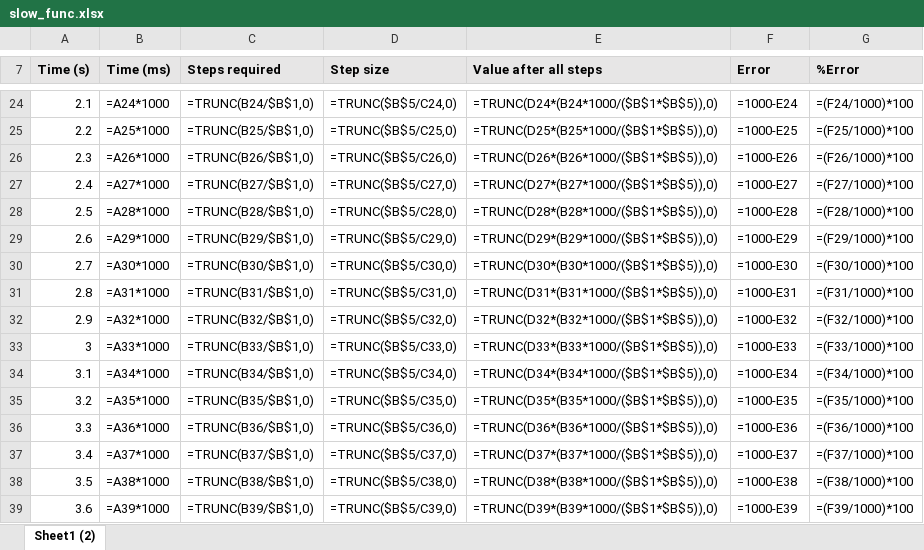
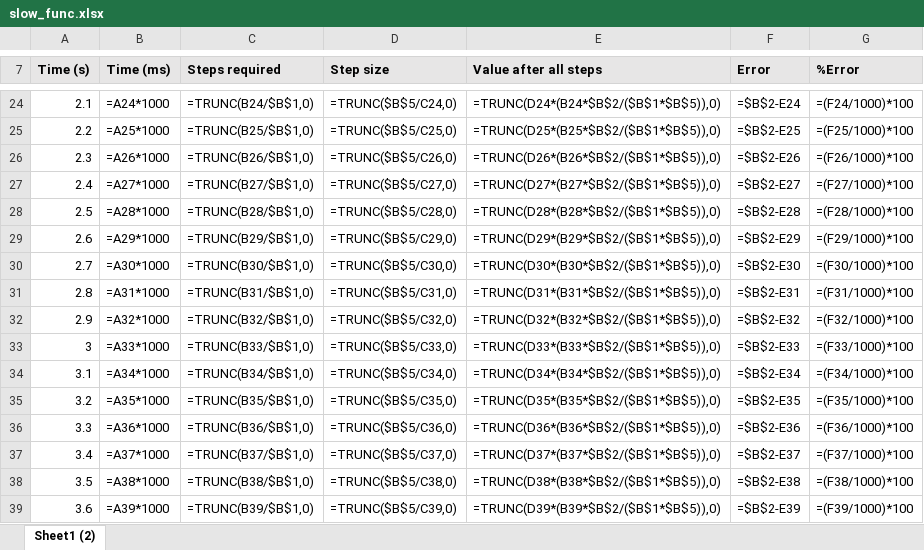
Before and after one commit to buk7456/FreeTX, an Excel workbook: doc/spreadsheets/slow_func.xlsx, sheet Sheet1 (2), drawn as a sheet; only a part is shown, gaps mark what is left out; values as stored, in another font and other column widths than the file's, no borders; formulas are shown in place of their values; the diff covers the shown part only; the diff names each change by its address in the sheet, - before the commit and + after, or states it on an @@ line.

```diff
--- a/doc/spreadsheets/slow_func.xlsx (sheet Sheet1 (2))
+++ b/doc/spreadsheets/slow_func.xlsx (sheet Sheet1 (2))
-E24 (Value after all steps): =TRUNC(D24*(B24*1000/($B$1*$B$5)),0)
+E24 (Value after all steps): =TRUNC(D24*(B24*$B$2/($B$1*$B$5)),0)
-F24 (Error): =1000-E24
+F24 (Error): =$B$2-E24
-E25 (Value after all steps): =TRUNC(D25*(B25*1000/($B$1*$B$5)),0)
+E25 (Value after all steps): =TRUNC(D25*(B25*$B$2/($B$1*$B$5)),0)
-F25 (Error): =1000-E25
+F25 (Error): =$B$2-E25
-E26 (Value after all steps): =TRUNC(D26*(B26*1000/($B$1*$B$5)),0)
+E26 (Value after all steps): =TRUNC(D26*(B26*$B$2/($B$1*$B$5)),0)
-F26 (Error): =1000-E26
+F26 (Error): =$B$2-E26
-E27 (Value after all steps): =TRUNC(D27*(B27*1000/($B$1*$B$5)),0)
+E27 (Value after all steps): =TRUNC(D27*(B27*$B$2/($B$1*$B$5)),0)
-F27 (Error): =1000-E27
+F27 (Error): =$B$2-E27
-E28 (Value after all steps): =TRUNC(D28*(B28*1000/($B$1*$B$5)),0)
+E28 (Value after all steps): =TRUNC(D28*(B28*$B$2/($B$1*$B$5)),0)
-F28 (Error): =1000-E28
+F28 (Error): =$B$2-E28
-E29 (Value after all steps): =TRUNC(D29*(B29*1000/($B$1*$B$5)),0)
+E29 (Value after all steps): =TRUNC(D29*(B29*$B$2/($B$1*$B$5)),0)
-F29 (Error): =1000-E29
+F29 (Error): =$B$2-E29
-E30 (Value after all steps): =TRUNC(D30*(B30*1000/($B$1*$B$5)),0)
+E30 (Value after all steps): =TRUNC(D30*(B30*$B$2/($B$1*$B$5)),0)
-F30 (Error): =1000-E30
+F30 (Error): =$B$2-E30
-E31 (Value after all steps): =TRUNC(D31*(B31*1000/($B$1*$B$5)),0)
+E31 (Value after all steps): =TRUNC(D31*(B31*$B$2/($B$1*$B$5)),0)
-F31 (Error): =1000-E31
+F31 (Error): =$B$2-E31
-E32 (Value after all steps): =TRUNC(D32*(B32*1000/($B$1*$B$5)),0)
+E32 (Value after all steps): =TRUNC(D32*(B32*$B$2/($B$1*$B$5)),0)
-F32 (Error): =1000-E32
+F32 (Error): =$B$2-E32
-E33 (Value after all steps): =TRUNC(D33*(B33*1000/($B$1*$B$5)),0)
+E33 (Value after all steps): =TRUNC(D33*(B33*$B$2/($B$1*$B$5)),0)
-F33 (Error): =1000-E33
+F33 (Error): =$B$2-E33
-E34 (Value after all steps): =TRUNC(D34*(B34*1000/($B$1*$B$5)),0)
+E34 (Value after all steps): =TRUNC(D34*(B34*$B$2/($B$1*$B$5)),0)
-F34 (Error): =1000-E34
+F34 (Error): =$B$2-E34
-E35 (Value after all steps): =TRUNC(D35*(B35*1000/($B$1*$B$5)),0)
+E35 (Value after all steps): =TRUNC(D35*(B35*$B$2/($B$1*$B$5)),0)
-F35 (Error): =1000-E35
+F35 (Error): =$B$2-E35
-E36 (Value after all steps): =TRUNC(D36*(B36*1000/($B$1*$B$5)),0)
+E36 (Value after all steps): =TRUNC(D36*(B36*$B$2/($B$1*$B$5)),0)
-F36 (Error): =1000-E36
+F36 (Error): =$B$2-E36
-E37 (Value after all steps): =TRUNC(D37*(B37*1000/($B$1*$B$5)),0)
+E37 (Value after all steps): =TRUNC(D37*(B37*$B$2/($B$1*$B$5)),0)
-F37 (Error): =1000-E37
+F37 (Error): =$B$2-E37
-E38 (Value after all steps): =TRUNC(D38*(B38*1000/($B$1*$B$5)),0)
+E38 (Value after all steps): =TRUNC(D38*(B38*$B$2/($B$1*$B$5)),0)
-F38 (Error): =1000-E38
+F38 (Error): =$B$2-E38
-E39 (Value after all steps): =TRUNC(D39*(B39*1000/($B$1*$B$5)),0)
+E39 (Value after all steps): =TRUNC(D39*(B39*$B$2/($B$1*$B$5)),0)
-F39 (Error): =1000-E39
+F39 (Error): =$B$2-E39
```
Also changed, not shown: 1160 edited cells elsewhere in this sheet, 16 other files.
